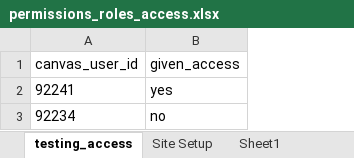
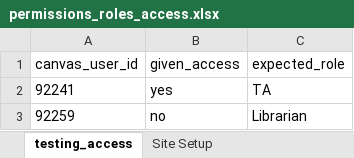
Before and after one commit to Harvard-University-iCommons/canvas_manage_course, an Excel workbook: selenium_tests/manage_sections/test_data/permissions_roles_access.xlsx, sheet testing_access, drawn as a sheet; values as stored, in another font and other column widths than the file's, no borders; the diff names each change by its address in the sheet, - before the commit and + after, or states it on an @@ line.

Commit message:
tlt-2560: selenium tests - manage sections permissions - only includes two test roles (yes/no) in colgsas for now; more data can be added later

```diff
--- a/selenium_tests/manage_sections/test_data/permissions_roles_access.xlsx (sheet testing_access)
+++ b/selenium_tests/manage_sections/test_data/permissions_roles_access.xlsx (sheet testing_access)
-sheet tab: Sheet1
+column C (expected_role), rows 2-3: TA | Librarian
-A3 (canvas_user_id): 92234
+A3 (canvas_user_id): 92259
```
Also changed, not shown: sheet Site Setup, 4 other files.
